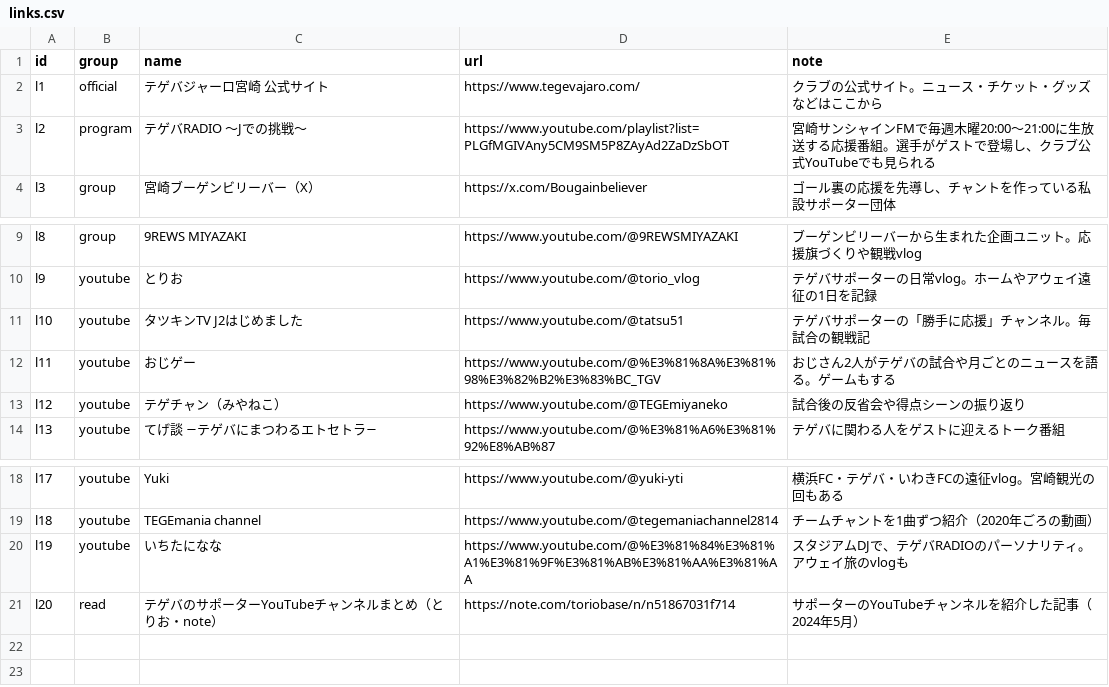
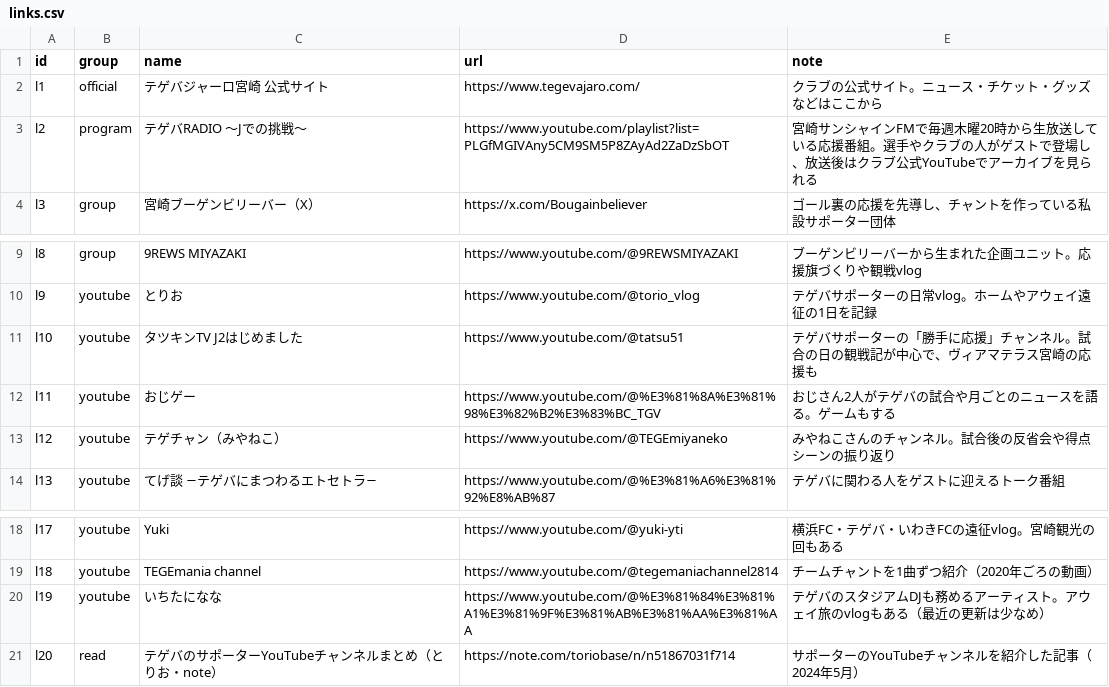
Before and after one commit to roastia/tegevajaro-stats, a CSV file: src/data/links.csv, drawn as a sheet; only a part is shown, gaps mark what is left out.

```diff
--- a/src/data/links.csv
+++ b/src/data/links.csv
@@ -2,3 +2,3 @@ id,group,name,url,note
 l1,official,テゲバジャーロ宮崎 公式サイト,https://www.tegevajaro.com/,クラブの公式サイト。ニュース・チケット・グッズなどはここから
-l2,program,テゲバRADIO ～Jでの挑戦～,https://www.youtube.com/playlist?list=PLGfMGIVAny5CM9SM5P8ZAyAd2ZaDzSbOT,宮崎サンシャインFMで毎週木曜20:00〜21:00に生放送する応援番組。選手がゲストで登場し、クラブ公式YouTubeでも見られる
+l2,program,テゲバRADIO ～Jでの挑戦～,https://www.youtube.com/playlist?list=PLGfMGIVAny5CM9SM5P8ZAyAd2ZaDzSbOT,宮崎サンシャインFMで毎週木曜20時から生放送している応援番組。選手やクラブの人がゲストで登場し、放送後はクラブ公式YouTubeでアーカイブを見られる
 l3,group,宮崎ブーゲンビリーバー（X）,https://x.com/Bougainbeliever,ゴール裏の応援を先導し、チャントを作っている私設サポーター団体
@@ -10,5 +10,5 @@ l8,group,9REWS MIYAZAKI,https://www.youtube.com/@9REWSMIYAZAKI,ブーゲンビ
 l9,youtube,とりお,https://www.youtube.com/@torio_vlog,テゲバサポーターの日常vlog。ホームやアウェイ遠征の1日を記録
-l10,youtube,タツキンTV J2はじめました,https://www.youtube.com/@tatsu51,テゲバサポーターの「勝手に応援」チャンネル。毎試合の観戦記
+l10,youtube,タツキンTV J2はじめました,https://www.youtube.com/@tatsu51,テゲバサポーターの「勝手に応援」チャンネル。試合の日の観戦記が中心で、ヴィアマテラス宮崎の応援も
 l11,youtube,おじゲー,https://www.youtube.com/@%E3%81%8A%E3%81%98%E3%82%B2%E3%83%BC_TGV,おじさん2人がテゲバの試合や月ごとのニュースを語る。ゲームもする
-l12,youtube,テゲチャン（みやねこ）,https://www.youtube.com/@TEGEmiyaneko,試合後の反省会や得点シーンの振り返り
+l12,youtube,テゲチャン（みやねこ）,https://www.youtube.com/@TEGEmiyaneko,みやねこさんのチャンネル。試合後の反省会や得点シーンの振り返り
 l13,youtube,てげ談 −テゲバにまつわるエトセトラ−,https://www.youtube.com/@%E3%81%A6%E3%81%92%E8%AB%87,テゲバに関わる人をゲストに迎えるトーク番組
@@ -19,3 +19,3 @@ l17,youtube,Yuki,https://www.youtube.com/@yuki-yti,横浜FC・テゲバ・いわ
 l18,youtube,TEGEmania channel,https://www.youtube.com/@tegemaniachannel2814,チームチャントを1曲ずつ紹介（2020年ごろの動画）
-l19,youtube,いちたになな,https://www.youtube.com/@%E3%81%84%E3%81%A1%E3%81%9F%E3%81%AB%E3%81%AA%E3%81%AA,スタジアムDJで、テゲバRADIOのパーソナリティ。アウェイ旅のvlogも
+l19,youtube,いちたになな,https://www.youtube.com/@%E3%81%84%E3%81%A1%E3%81%9F%E3%81%AB%E3%81%AA%E3%81%AA,テゲバのスタジアムDJも務めるアーティスト。アウェイ旅のvlogもある（最近の更新は少なめ）
 l20,read,テゲバのサポーターYouTubeチャンネルまとめ（とりお・note）,https://note.com/toriobase/n/n51867031f714,サポーターのYouTubeチャンネルを紹介した記事（2024年5月）
```
